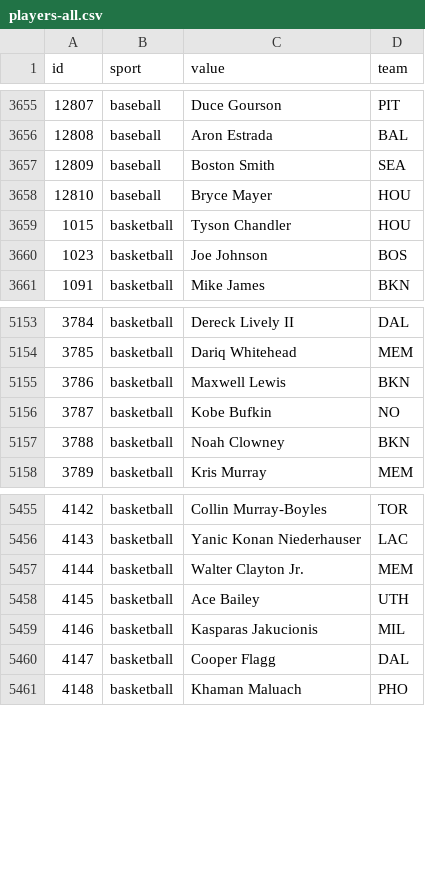
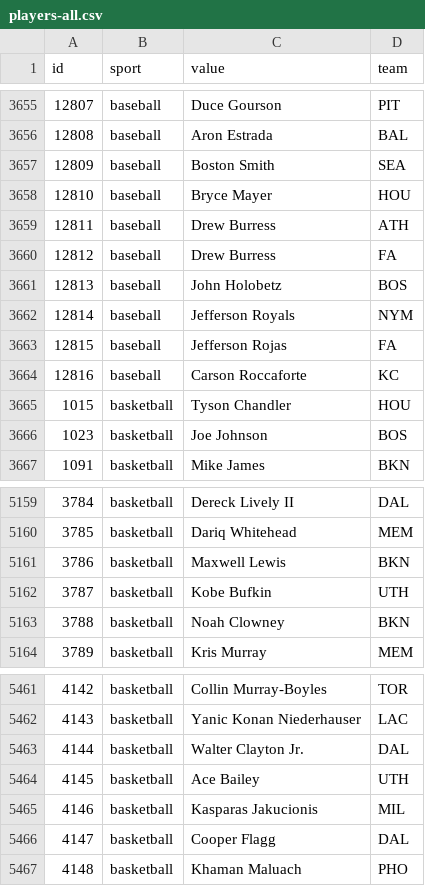
Before and after one commit to StatsVine/data-snapshots, a CSV file: csv/nfc/players-all.csv, drawn as a sheet; only a part is shown, gaps mark what is left out.

```diff
--- a/csv/nfc/players-all.csv
+++ b/csv/nfc/players-all.csv
@@ -3658,2 +3658,8 @@ id,sport,value,team
 12810,baseball,Bryce Mayer,HOU
+12811,baseball,Drew Burress,ATH
+12812,baseball,Drew Burress,FA
+12813,baseball,John Holobetz,BOS
+12814,baseball,Jefferson Royals,NYM
+12815,baseball,Jefferson Rojas,FA
+12816,baseball,Carson Roccaforte,KC
 1015,basketball,Tyson Chandler,HOU
@@ -5155,3 +5161,3 @@ id,sport,value,team
 3786,basketball,Maxwell Lewis,BKN
-3787,basketball,Kobe Bufkin,NO
+3787,basketball,Kobe Bufkin,UTH
 3788,basketball,Noah Clowney,BKN
@@ -5456,3 +5462,3 @@ id,sport,value,team
 4143,basketball,Yanic Konan Niederhauser,LAC
-4144,basketball,Walter Clayton Jr.,MEM
+4144,basketball,Walter Clayton Jr.,DAL
 4145,basketball,Ace Bailey,UTH
```
Also changed, not shown: csv/nfc/players-baseball.csv, csv/nfc/players-basketball.csv, 1 other file.
